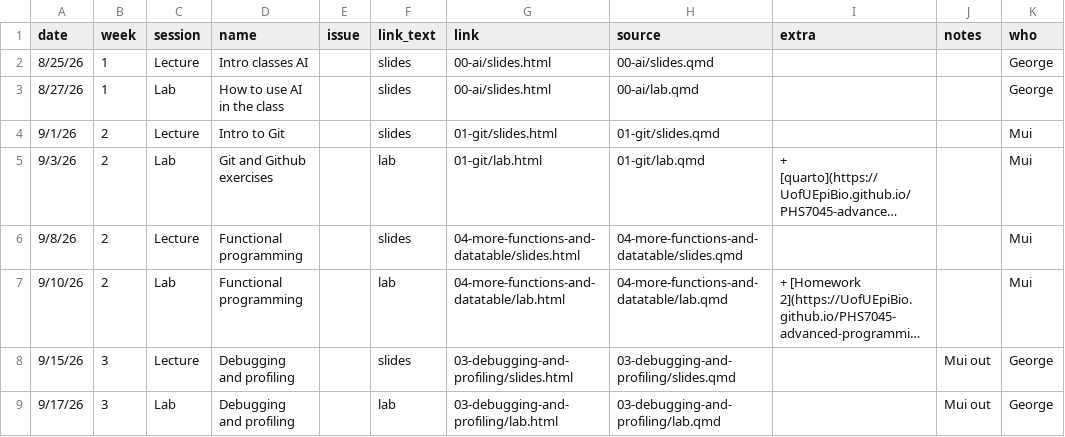
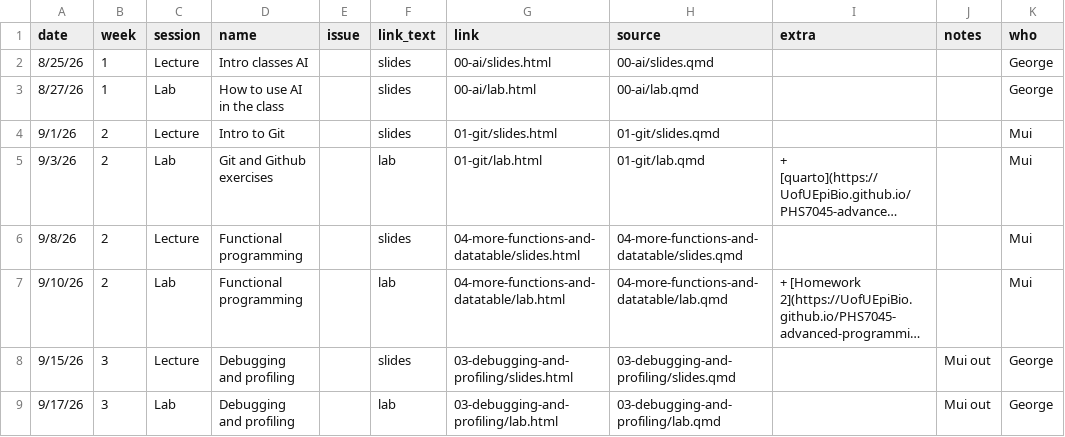
Before and after one commit to UofUEpiBio/PHS7045-advanced-programming, a CSV file: pages.csv, drawn as a sheet; only a part is shown; long unchanged cells end in ….

Commit message:
Fix link for 'How to use AI in the class' lab session in pages.csv

```diff
--- a/pages.csv
+++ b/pages.csv
@@ -2,3 +2,3 @@ date,week,session,name,issue,link_text,link,source,extra,notes,who
 8/25/26,1,Lecture,Intro classes AI,,slides,00-ai/slides.html,00-ai/slides.qmd,,,George
-8/27/26,1,Lab,How to use AI in the class,,slides,00-ai/slides.html,00-ai/lab.qmd,,,George
+8/27/26,1,Lab,How to use AI in the class,,slides,00-ai/lab.html,00-ai/lab.qmd,,,George
 9/1/26,2,Lecture,Intro to Git,,slides,01-git/slides.html,01-git/slides.qmd,,,Mui
```
